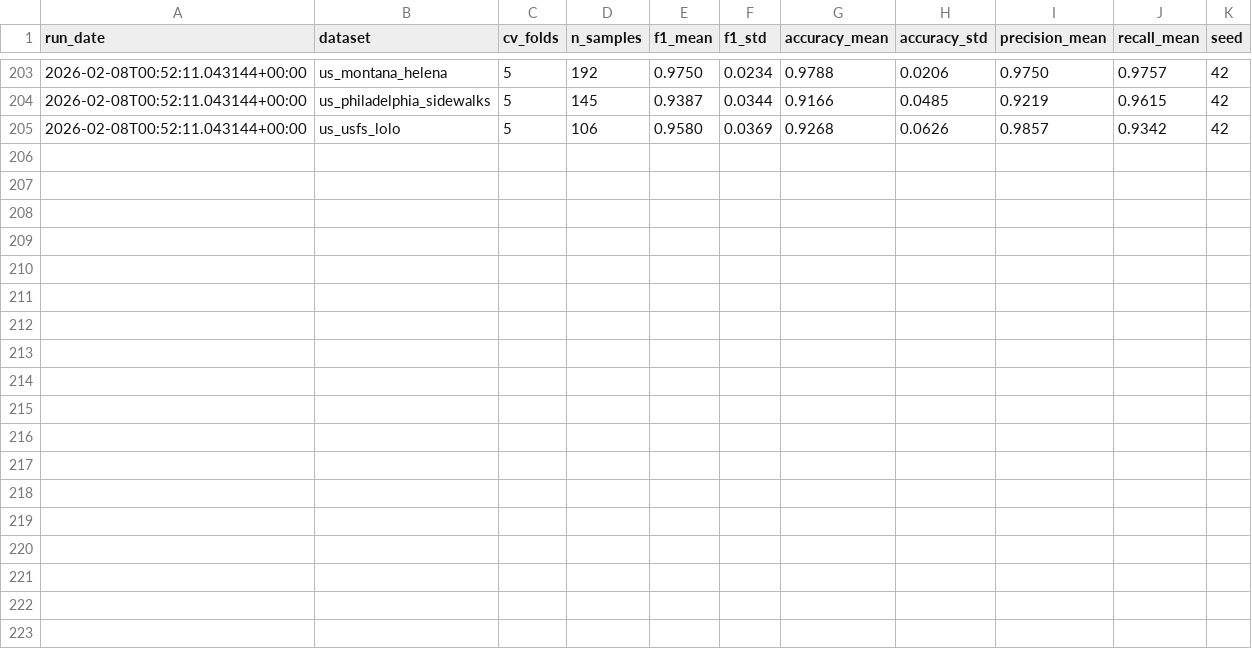
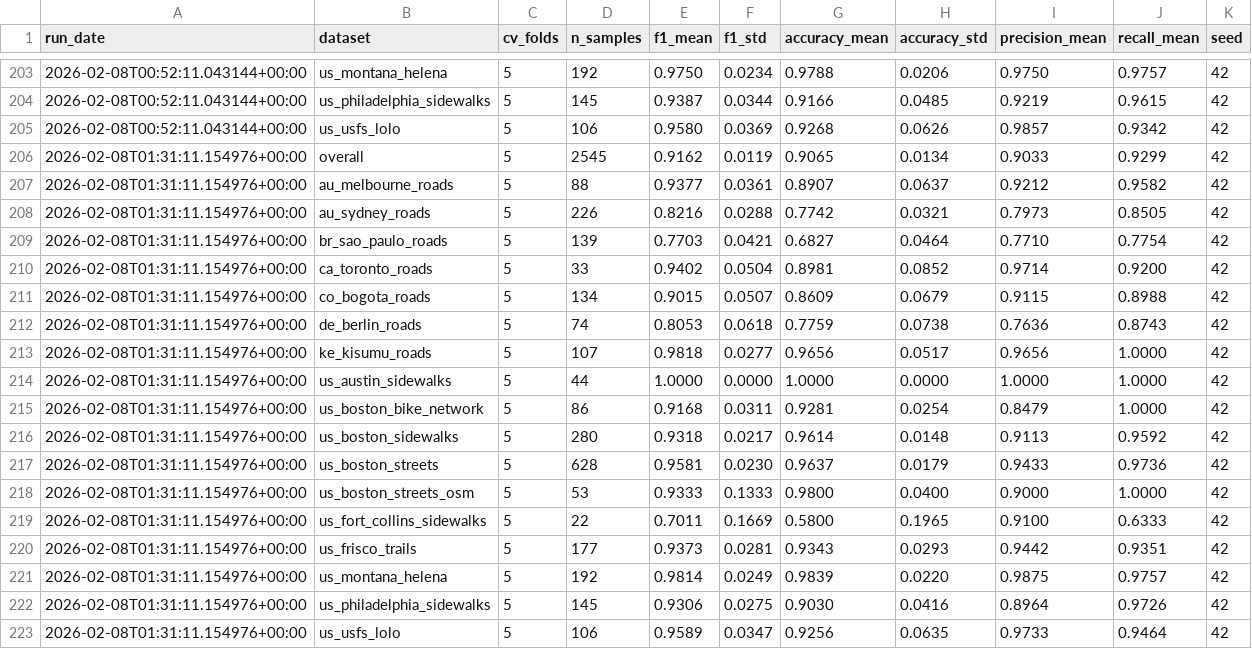
Before and after one commit to brad-richardson/crosswalk, a CSV file: benchmarks/ml_cv_results.csv, drawn as a sheet; only a part is shown, gaps mark what is left out.

```diff
--- a/benchmarks/ml_cv_results.csv
+++ b/benchmarks/ml_cv_results.csv
@@ -205 +205,19 @@ run_date,dataset,cv_folds,n_samples,f1_mean,f1_std,accuracy_mean,accuracy_std,pr
 2026-02-08T00:52:11.043144+00:00,us_usfs_lolo,5,106,0.9580,0.0369,0.9268,0.0626,0.9857,0.9342,42
+2026-02-08T01:31:11.154976+00:00,overall,5,2545,0.9162,0.0119,0.9065,0.0134,0.9033,0.9299,42
+2026-02-08T01:31:11.154976+00:00,au_melbourne_roads,5,88,0.9377,0.0361,0.8907,0.0637,0.9212,0.9582,42
+2026-02-08T01:31:11.154976+00:00,au_sydney_roads,5,226,0.8216,0.0288,0.7742,0.0321,0.7973,0.8505,42
+2026-02-08T01:31:11.154976+00:00,br_sao_paulo_roads,5,139,0.7703,0.0421,0.6827,0.0464,0.7710,0.7754,42
+2026-02-08T01:31:11.154976+00:00,ca_toronto_roads,5,33,0.9402,0.0504,0.8981,0.0852,0.9714,0.9200,42
+2026-02-08T01:31:11.154976+00:00,co_bogota_roads,5,134,0.9015,0.0507,0.8609,0.0679,0.9115,0.8988,42
+2026-02-08T01:31:11.154976+00:00,de_berlin_roads,5,74,0.8053,0.0618,0.7759,0.0738,0.7636,0.8743,42
+2026-02-08T01:31:11.154976+00:00,ke_kisumu_roads,5,107,0.9818,0.0277,0.9656,0.0517,0.9656,1.0000,42
+2026-02-08T01:31:11.154976+00:00,us_austin_sidewalks,5,44,1.0000,0.0000,1.0000,0.0000,1.0000,1.0000,42
+2026-02-08T01:31:11.154976+00:00,us_boston_bike_network,5,86,0.9168,0.0311,0.9281,0.0254,0.8479,1.0000,42
+2026-02-08T01:31:11.154976+00:00,us_boston_sidewalks,5,280,0.9318,0.0217,0.9614,0.0148,0.9113,0.9592,42
+2026-02-08T01:31:11.154976+00:00,us_boston_streets,5,628,0.9581,0.0230,0.9637,0.0179,0.9433,0.9736,42
+2026-02-08T01:31:11.154976+00:00,us_boston_streets_osm,5,53,0.9333,0.1333,0.9800,0.0400,0.9000,1.0000,42
+2026-02-08T01:31:11.154976+00:00,us_fort_collins_sidewalks,5,22,0.7011,0.1669,0.5800,0.1965,0.9100,0.6333,42
+2026-02-08T01:31:11.154976+00:00,us_frisco_trails,5,177,0.9373,0.0281,0.9343,0.0293,0.9442,0.9351,42
+2026-02-08T01:31:11.154976+00:00,us_montana_helena,5,192,0.9814,0.0249,0.9839,0.0220,0.9875,0.9757,42
+2026-02-08T01:31:11.154976+00:00,us_philadelphia_sidewalks,5,145,0.9306,0.0275,0.9030,0.0416,0.8964,0.9726,42
+2026-02-08T01:31:11.154976+00:00,us_usfs_lolo,5,106,0.9589,0.0347,0.9256,0.0635,0.9733,0.9464,42
```
Also changed, not shown: 23 other files.
